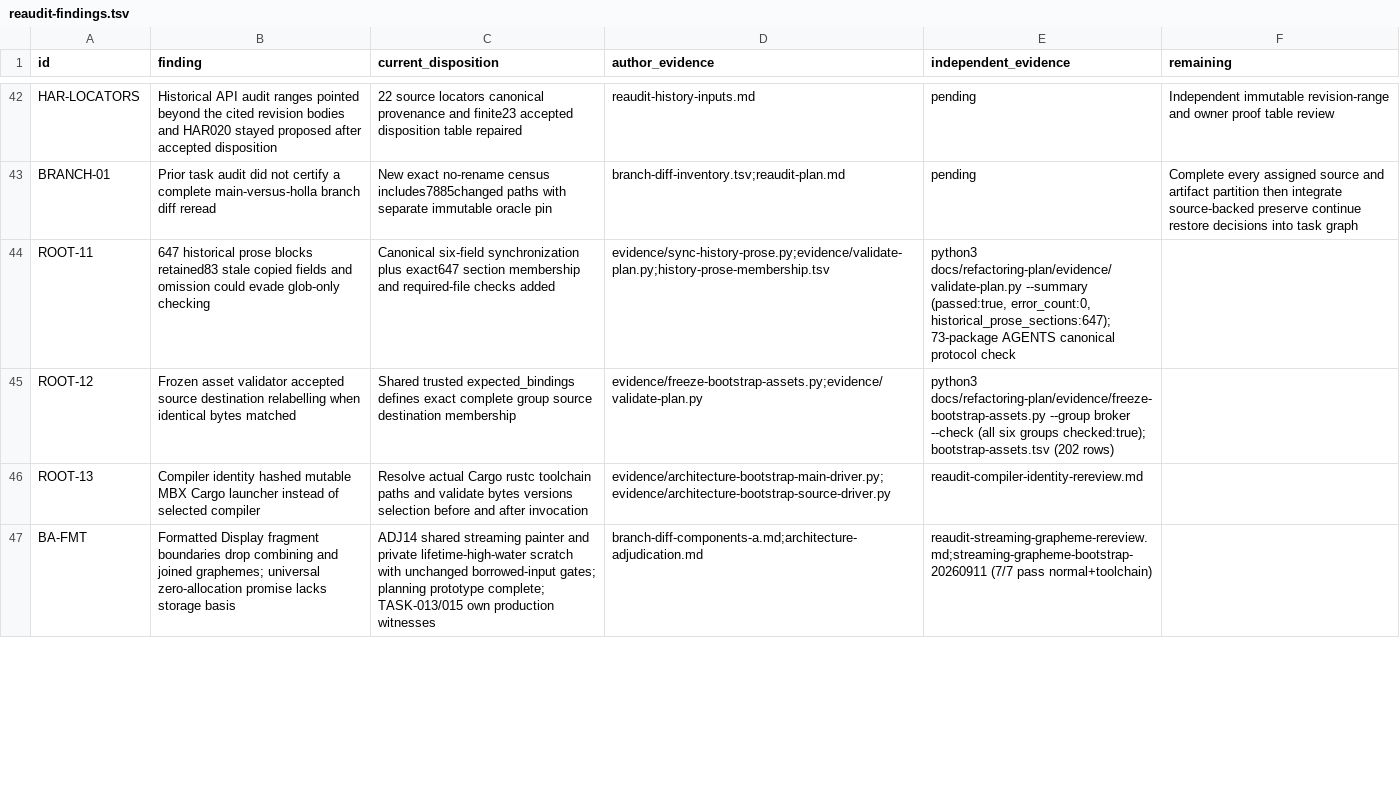
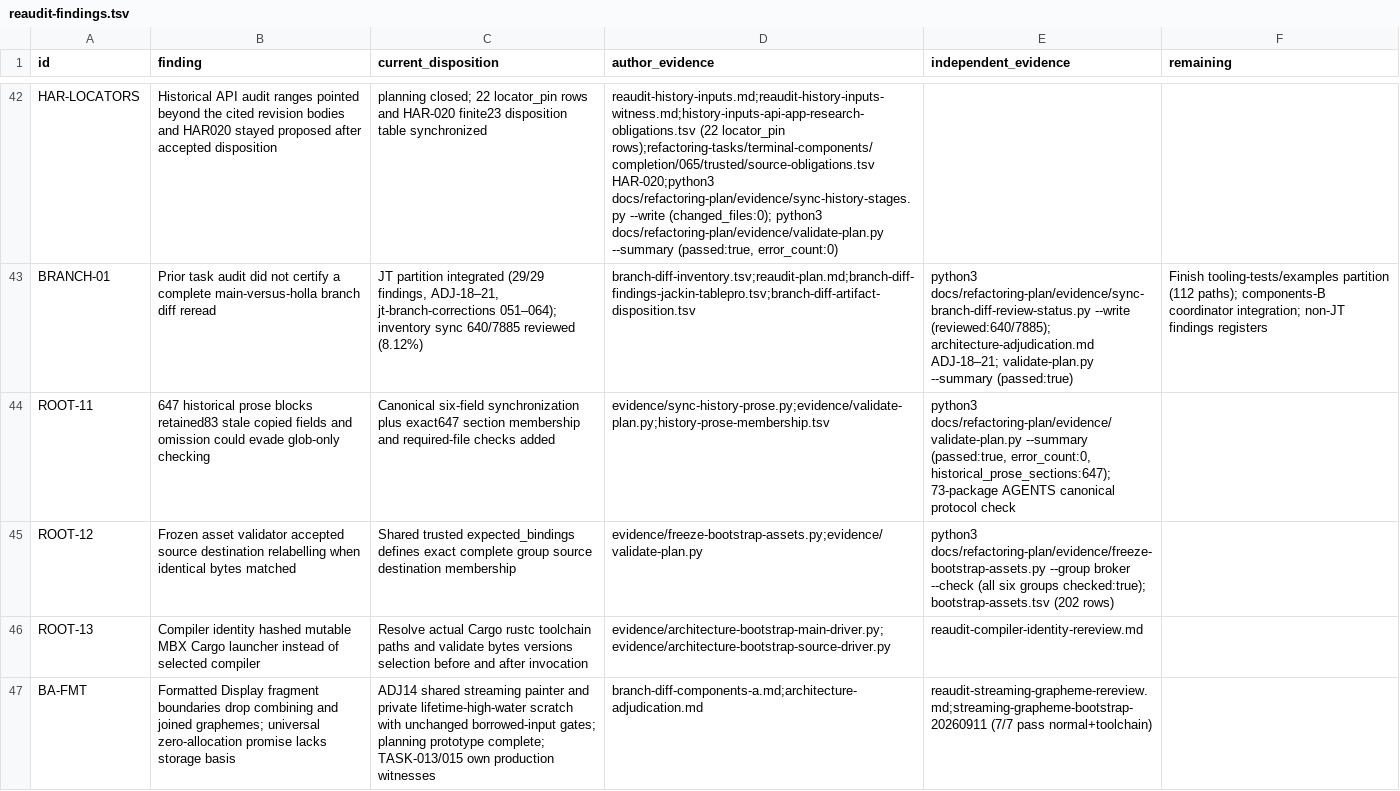
Before and after one commit to donbeave/terminal-components-claude, a TSV file: docs/refactoring-plan/reaudit-findings.tsv, drawn as a sheet; only a part is shown, gaps mark what is left out; the diff covers the shown part only; the diff names each change by its address in the sheet, - before the commit and + after, or states it on an @@ line.

```diff
--- a/docs/refactoring-plan/reaudit-findings.tsv
+++ b/docs/refactoring-plan/reaudit-findings.tsv
-C42 (current_disposition): 22 source locators canonical provenance and finite23 accepted disposition table repaired
+C42 (current_disposition): planning closed; 22 locator_pin rows and HAR-020 finite23 disposition table synchronized
-D42 (author_evidence): reaudit-history-inputs.md
+D42 (author_evidence): reaudit-history-inputs.md;reaudit-history-inputs-witness.md;history-inputs-api-app-research-obligations.tsv (22 locator_pin rows);refactoring-tasks/terminal-components/completion/065/trusted/source-obligations.tsv HAR-020;python3 docs/refactoring-plan/evidence/sync-history-stages.py --write (changed_files:0); python3 docs/refactoring-plan/evidence/validate-plan.py --summary (passed:true, error_count:0)
-E42 (independent_evidence): pending
+E42 (independent_evidence): (empty)
-F42 (remaining): Independent immutable revision-range and owner proof table review
+F42 (remaining): (empty)
-C43 (current_disposition): New exact no-rename census includes7885changed paths with separate immutable oracle pin
+C43 (current_disposition): JT partition integrated (29/29 findings, ADJ-18–21, jt-branch-corrections 051–064); inventory sync 640/7885 reviewed (8.12%)
-D43 (author_evidence): branch-diff-inventory.tsv;reaudit-plan.md
+D43 (author_evidence): branch-diff-inventory.tsv;reaudit-plan.md;branch-diff-findings-jackin-tablepro.tsv;branch-diff-artifact-disposition.tsv
-E43 (independent_evidence): pending
+E43 (independent_evidence): python3 docs/refactoring-plan/evidence/sync-branch-diff-review-status.py --write (reviewed:640/7885); architecture-adjudication.md ADJ-18–21; validate-plan.py --summary (passed:true)
-F43 (remaining): Complete every assigned source and artifact partition then integrate source-backed preserve continue restore decisions into task graph
+F43 (remaining): Finish tooling-tests/examples partition (112 paths); components-B coordinator integration; non-JT findings registers
```
Also changed, not shown: 44 edited cells elsewhere in this file, docs/refactoring-plan/branch-diff-findings-jackin-tablepro.tsv, docs/refactoring-plan/decision-ledger.tsv, 29 other files.
